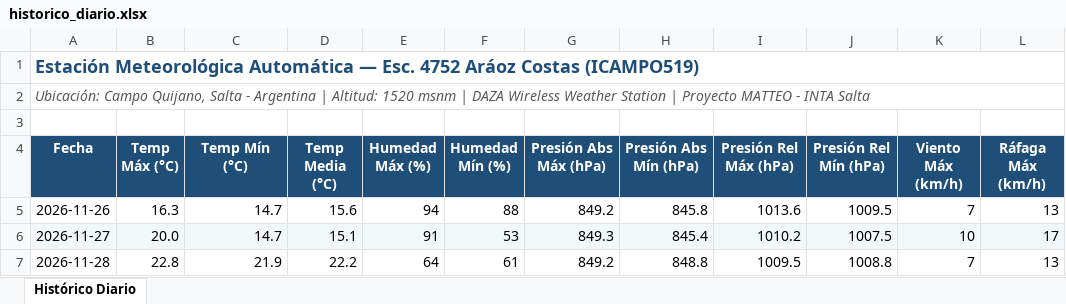
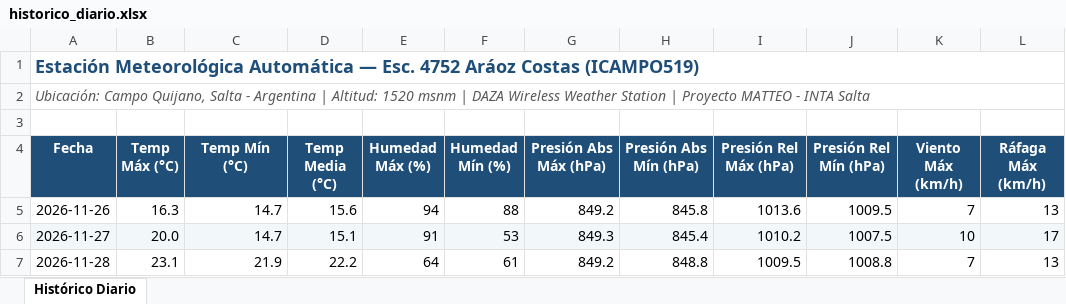
Before and after one commit to intasalta/ema_esc4752, an Excel workbook: historico_diario.xlsx, sheet Histórico Diario, drawn as a sheet; only a part is shown; values as stored, in another font and other column widths than the file's, no borders; the diff names each change by its address in the sheet, - before the commit and + after, or states it on an @@ line.

```diff
--- a/historico_diario.xlsx (sheet Histórico Diario)
+++ b/historico_diario.xlsx (sheet Histórico Diario)
-B7 (Temp Máx (°C)): 22.8
+B7 (Temp Máx (°C)): 23.1
```
Also changed, not shown: 2 other files.
